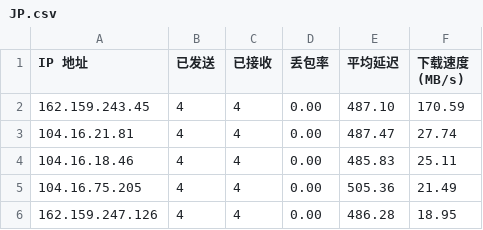
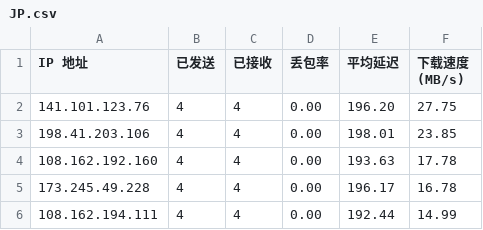
Before and after one commit to ImLTHQ/CFST, a CSV file: JP.csv, drawn as a sheet.

```diff
--- a/JP.csv
+++ b/JP.csv
@@ -1,6 +1,6 @@
 IP 地址,已发送,已接收,丢包率,平均延迟,下载速度 (MB/s)
-162.159.243.45,4,4,0.00,487.10,170.59
-104.16.21.81,4,4,0.00,487.47,27.74
-104.16.18.46,4,4,0.00,485.83,25.11
-104.16.75.205,4,4,0.00,505.36,21.49
-162.159.247.126,4,4,0.00,486.28,18.95
+141.101.123.76,4,4,0.00,196.20,27.75
+198.41.203.106,4,4,0.00,198.01,23.85
+108.162.192.160,4,4,0.00,193.63,17.78
+173.245.49.228,4,4,0.00,196.17,16.78
+108.162.194.111,4,4,0.00,192.44,14.99
```
Also changed, not shown: HK.csv, TW.csv, 1 other file.
